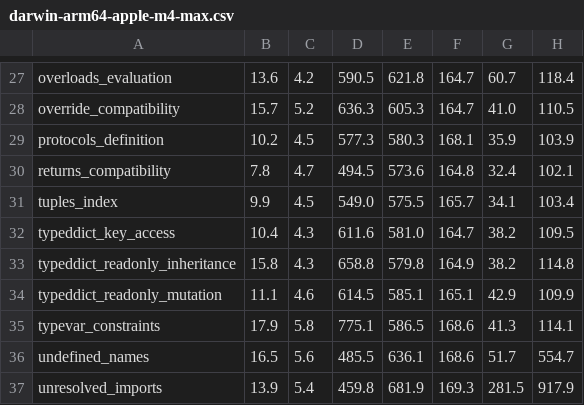
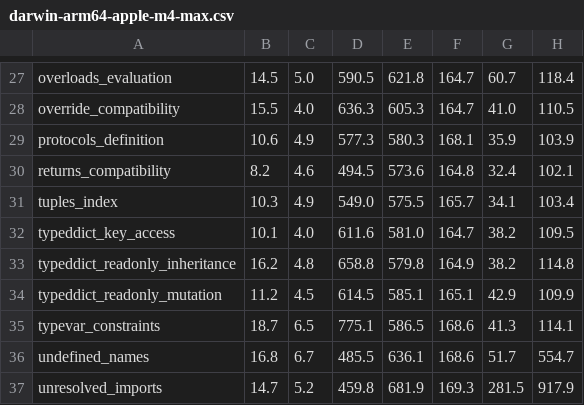
Before and after one commit to Nimblesite/Basilisk, a CSV file: benchmarks/status/darwin-arm64-apple-m4-max.csv, drawn as a sheet; only a part is shown, gaps mark what is left out; the diff covers the shown part only; the diff names each change by its address in the sheet, - before the commit and + after, or states it on an @@ line.

```diff
--- a/benchmarks/status/darwin-arm64-apple-m4-max.csv
+++ b/benchmarks/status/darwin-arm64-apple-m4-max.csv
-B27: 13.6
+B27: 14.5
-C27: 4.2
+C27: 5.0
-B28: 15.7
+B28: 15.5
-C28: 5.2
+C28: 4.0
-B29: 10.2
+B29: 10.6
-C29: 4.5
+C29: 4.9
-B30: 7.8
+B30: 8.2
-C30: 4.7
+C30: 4.6
-B31: 9.9
+B31: 10.3
-C31: 4.5
+C31: 4.9
-B32: 10.4
+B32: 10.1
-C32: 4.3
+C32: 4.0
-B33: 15.8
+B33: 16.2
-C33: 4.3
+C33: 4.8
-B34: 11.1
+B34: 11.2
-C34: 4.6
+C34: 4.5
-B35: 17.9
+B35: 18.7
-C35: 5.8
+C35: 6.5
-B36: 16.5
+B36: 16.8
-C36: 5.6
+C36: 6.7
-B37: 13.9
+B37: 14.7
-C37: 5.4
+C37: 5.2
```
Also changed, not shown: 31 edited cells elsewhere in this file, 1 other file.
